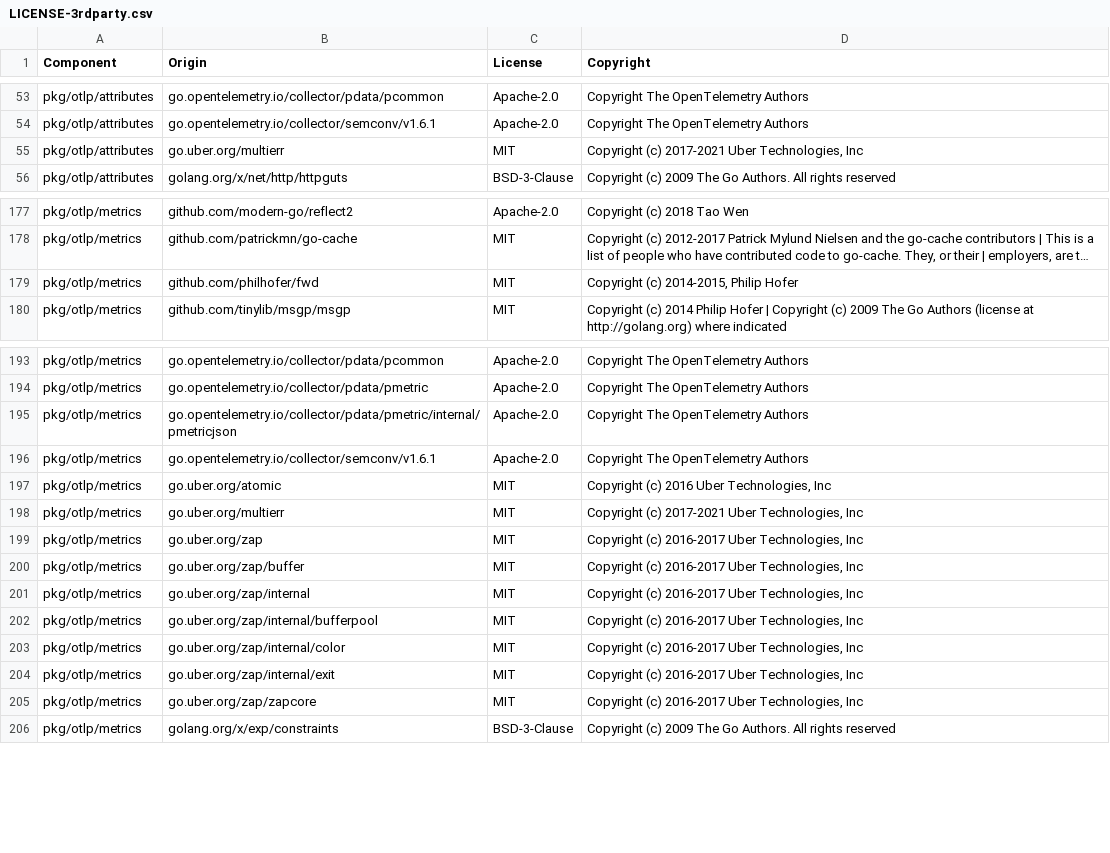
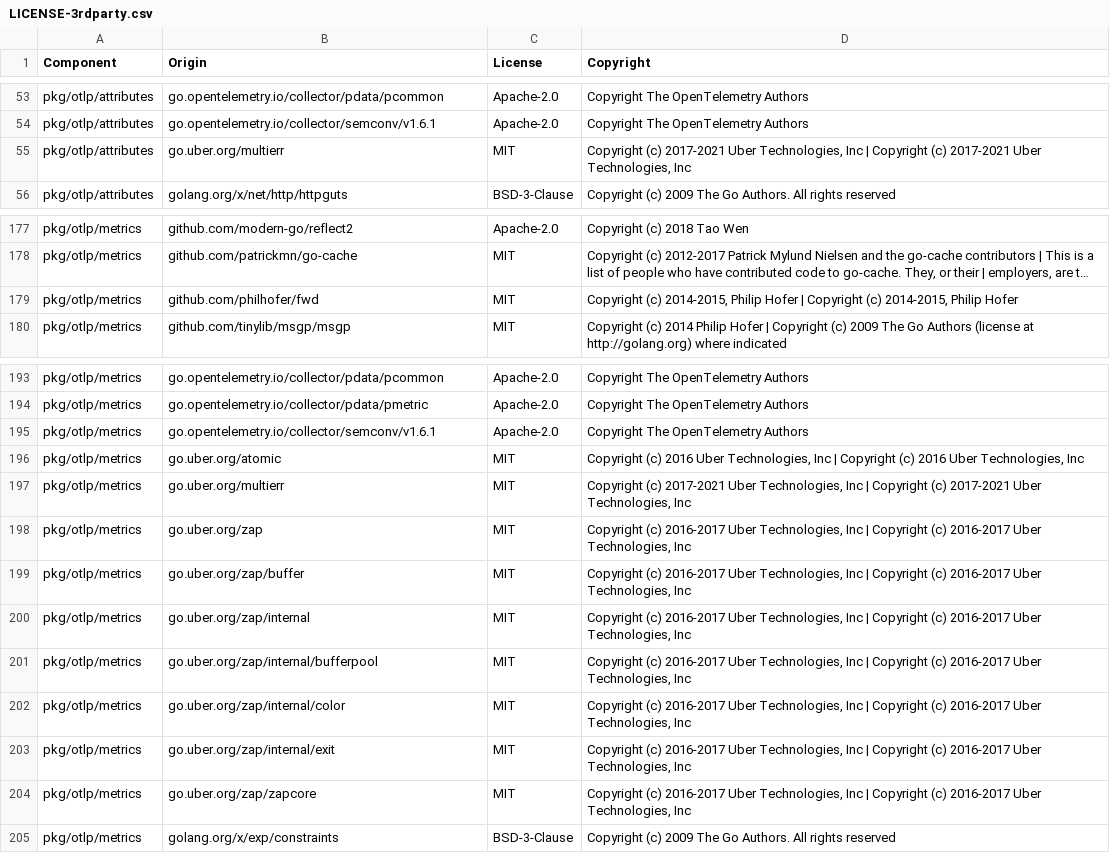
Before and after one commit to DataDog/opentelemetry-mapping-go, a CSV file: LICENSE-3rdparty.csv, drawn as a sheet; only a part is shown, gaps mark what is left out; long unchanged cells end in …; removed rows and columns are numbered as before the commit, all else as after; the diff names each change by its address in the sheet, - before the commit and + after, or states it on an @@ line.

Commit message:
make gen-licenses

```diff
--- a/LICENSE-3rdparty.csv
+++ b/LICENSE-3rdparty.csv
-D55 (Copyright): …Technologies, Inc
+D55 (Copyright): …Technologies, Inc | Copyright (c) 2017-2021 Uber Technologies, Inc
-D179 (Copyright): …Philip Hofer
+D179 (Copyright): …Philip Hofer | Copyright (c) 2014-2015, Philip Hofer
-row 195: pkg/otlp/metrics | go.opentelemetry.io/collector/pdata/pmetric/internal/pmetricjson | Apache-2.0 | Copyright The OpenTelemetry Authors
-D196 (Copyright): …Technologies, Inc
+D196 (Copyright): …Technologies, Inc | Copyright (c) 2016 Uber Technologies, Inc
-D197 (Copyright): …Technologies, Inc
+D197 (Copyright): …Technologies, Inc | Copyright (c) 2017-2021 Uber Technologies, Inc
-D198:D204 (Copyright): …Technologies, Inc
+D198:D204 (Copyright): …Technologies, Inc | Copyright (c) 2016-2017 Uber Technologies, Inc
```
